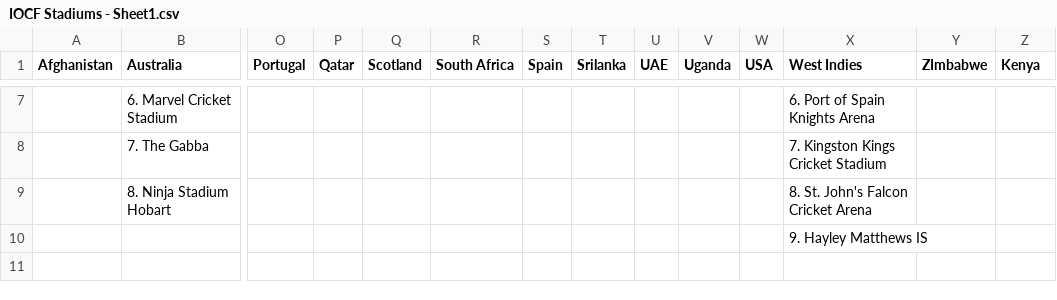
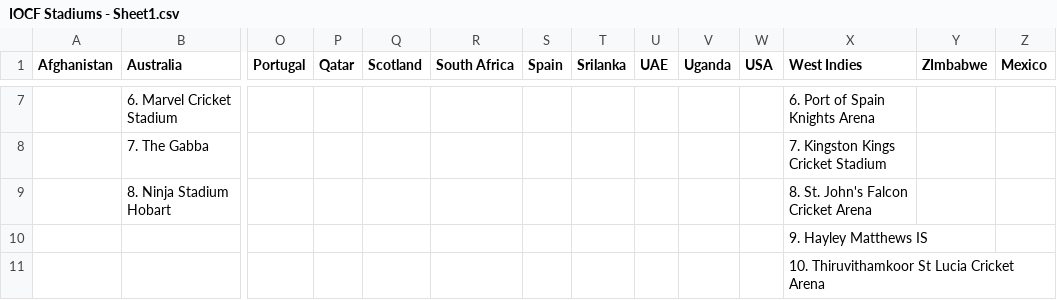
Before and after one commit to Nishanth-Ganiga/IOCF-Official, a CSV file: All Assests/All Stadiums/IOCF Stadiums - Sheet1.csv, drawn as a sheet; only a part is shown, gaps mark what is left out; rows hold the shown columns only; the diff names each change by its address in the sheet, - before the commit and + after, or states it on an @@ line.

Commit message:
Mexico added to Command Center, stadiums and chairman portrait; sheet re-synced

```diff
--- a/All Assests/All Stadiums/IOCF Stadiums - Sheet1.csv
+++ b/All Assests/All Stadiums/IOCF Stadiums - Sheet1.csv
-Z1: Kenya
+Z1: Mexico
+row 11:  |  |  |  |  |  |  |  |  |  |  | 10. Thiruvithamkoor St Lucia Cricket Arena
```
Also changed, not shown: 15 other files.
